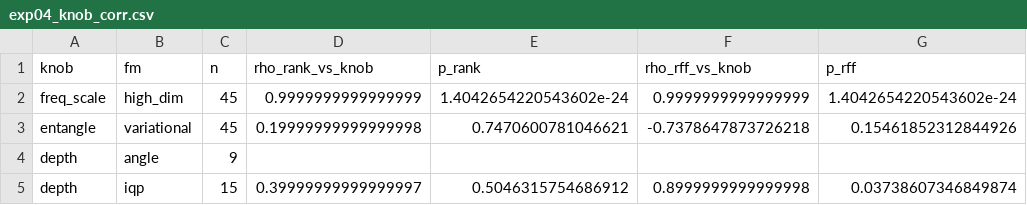
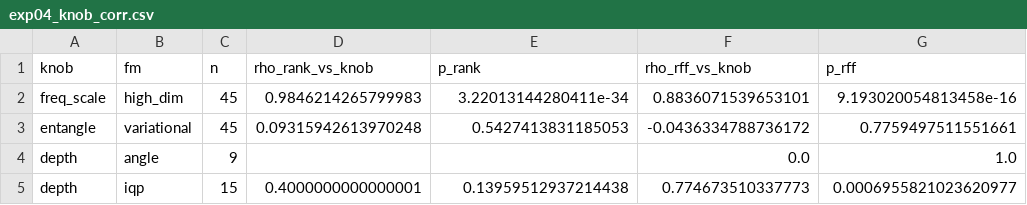
Before and after one commit to python123flask/quantum-kernel-spectral, a CSV file: results/exp04_knob_corr.csv, drawn as a sheet.

Commit message:
Correct exp04 correlations to reproducible configuration-level values; fix Spearman asymptotic-p misuse on n=5; sync all packages

```diff
--- a/results/exp04_knob_corr.csv
+++ b/results/exp04_knob_corr.csv
@@ -1,5 +1,5 @@
 knob,fm,n,rho_rank_vs_knob,p_rank,rho_rff_vs_knob,p_rff
-freq_scale,high_dim,45,0.9999999999999999,1.4042654220543602e-24,0.9999999999999999,1.4042654220543602e-24
-entangle,variational,45,0.19999999999999998,0.7470600781046621,-0.7378647873726218,0.15461852312844926
-depth,angle,9,,,,
-depth,iqp,15,0.39999999999999997,0.5046315754686912,0.8999999999999998,0.03738607346849874
+freq_scale,high_dim,45,0.9846214265799983,3.22013144280411e-34,0.8836071539653101,9.193020054813458e-16
+entangle,variational,45,0.09315942613970248,0.5427413831185053,-0.0436334788736172,0.7759497511551661
+depth,angle,9,,,0.0,1.0
+depth,iqp,15,0.4000000000000001,0.13959512937214438,0.774673510337773,0.0006955821023620977
```
Also changed, not shown: 4 other files.
